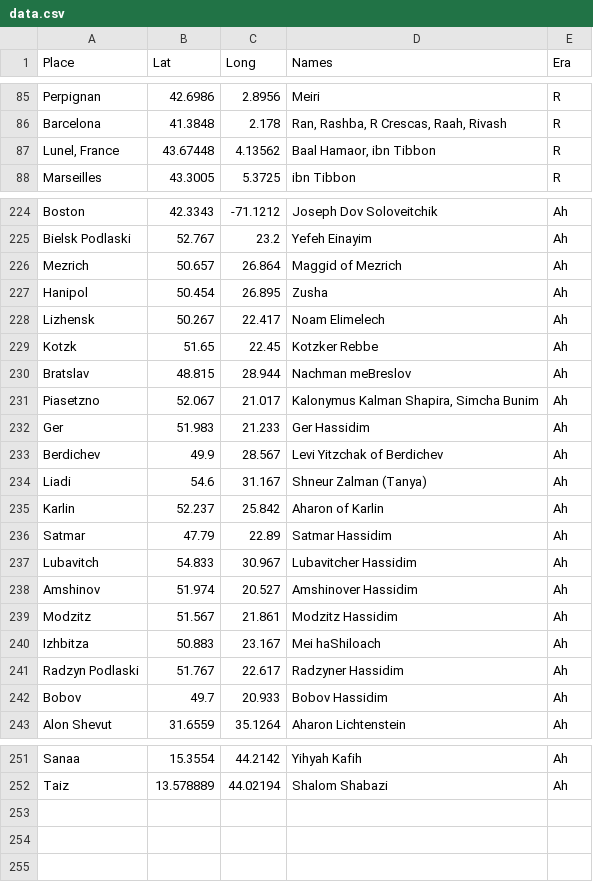
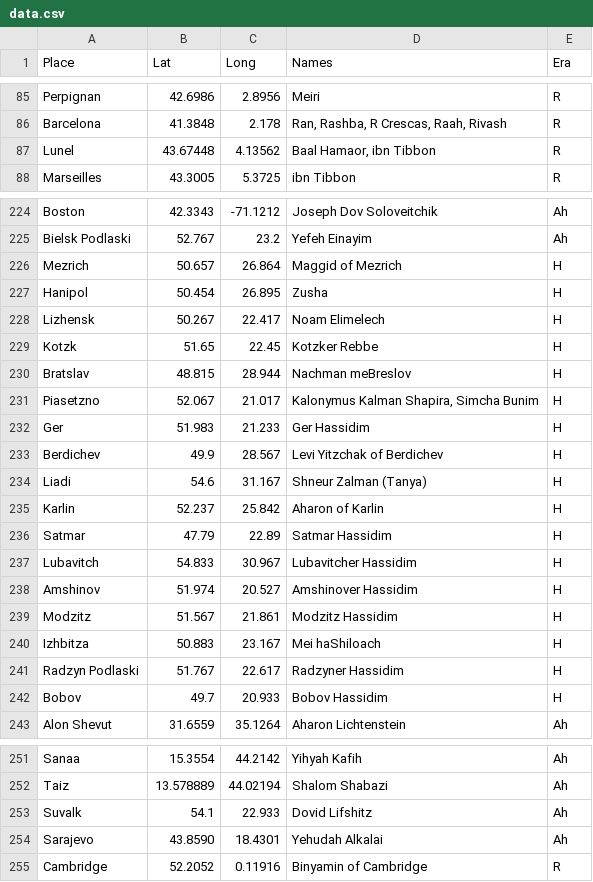
Before and after one commit to shlomo232/RabbiMap, a CSV file: data.csv, drawn as a sheet; only a part is shown, gaps mark what is left out; the diff covers the shown part only.

Commit message:
hasidim, more data

```diff
--- a/data.csv
+++ b/data.csv
@@ -86,3 +86,3 @@ Perpignan;42.6986;2.8956;Meiri;R
 Barcelona;41.3848;2.178;Ran, Rashba, R Crescas, Raah, Rivash;R
-Lunel, France;43.67448;4.13562;Baal Hamaor, ibn Tibbon;R
+Lunel;43.67448;4.13562;Baal Hamaor, ibn Tibbon;R
 Marseilles;43.3005;5.3725;ibn Tibbon;R
@@ -225,19 +225,19 @@ Boston;42.3343;-71.1212;Joseph Dov Soloveitchik;Ah
 Bielsk Podlaski;52.767;23.2;Yefeh Einayim;Ah
-Mezrich;50.657;26.864;Maggid of Mezrich;Ah
-Hanipol;50.454;26.895;Zusha;Ah
-Lizhensk;50.267;22.417;Noam Elimelech;Ah
-Kotzk;51.65;22.45;Kotzker Rebbe;Ah
-Bratslav;48.815;28.944;Nachman meBreslov;Ah
-Piasetzno;52.067;21.017;Kalonymus Kalman Shapira, Simcha Bunim;Ah
-Ger;51.983;21.233;Ger Hassidim;Ah
-Berdichev;49.9;28.567;Levi Yitzchak of Berdichev;Ah
-Liadi;54.6;31.167;Shneur Zalman (Tanya);Ah
-Karlin;52.237;25.842;Aharon of Karlin;Ah
-Satmar;47.79;22.89;Satmar Hassidim;Ah
-Lubavitch;54.833;30.967;Lubavitcher Hassidim;Ah
-Amshinov;51.974;20.527;Amshinover Hassidim;Ah
-Modzitz;51.567;21.861;Modzitz Hassidim;Ah
-Izhbitza;50.883;23.167;Mei haShiloach;Ah
-Radzyn Podlaski;51.767;22.617;Radzyner Hassidim;Ah
-Bobov;49.7;20.933;Bobov Hassidim;Ah
+Mezrich;50.657;26.864;Maggid of Mezrich;H
+Hanipol;50.454;26.895;Zusha;H
+Lizhensk;50.267;22.417;Noam Elimelech;H
+Kotzk;51.65;22.45;Kotzker Rebbe;H
+Bratslav;48.815;28.944;Nachman meBreslov;H
+Piasetzno;52.067;21.017;Kalonymus Kalman Shapira, Simcha Bunim;H
+Ger;51.983;21.233;Ger Hassidim;H
+Berdichev;49.9;28.567;Levi Yitzchak of Berdichev;H
+Liadi;54.6;31.167;Shneur Zalman (Tanya);H
+Karlin;52.237;25.842;Aharon of Karlin;H
+Satmar;47.79;22.89;Satmar Hassidim;H
+Lubavitch;54.833;30.967;Lubavitcher Hassidim;H
+Amshinov;51.974;20.527;Amshinover Hassidim;H
+Modzitz;51.567;21.861;Modzitz Hassidim;H
+Izhbitza;50.883;23.167;Mei haShiloach;H
+Radzyn Podlaski;51.767;22.617;Radzyner Hassidim;H
+Bobov;49.7;20.933;Bobov Hassidim;H
 Alon Shevut;31.6559;35.1264;Aharon Lichtenstein;Ah
@@ -252 +252,4 @@ Sanaa;15.3554;44.2142;Yihyah Kafih;Ah
 Taiz;13.578889;44.02194;Shalom Shabazi;Ah
+Suvalk;54.1;22.933;Dovid Lifshitz;Ah
+Sarajevo;43.8590;18.4301;Yehudah Alkalai;Ah
+Cambridge;52.2052;0.11916;Binyamin of Cambridge;R
```
Also changed, not shown: 5 edited cells elsewhere in this file, 2 other files.
